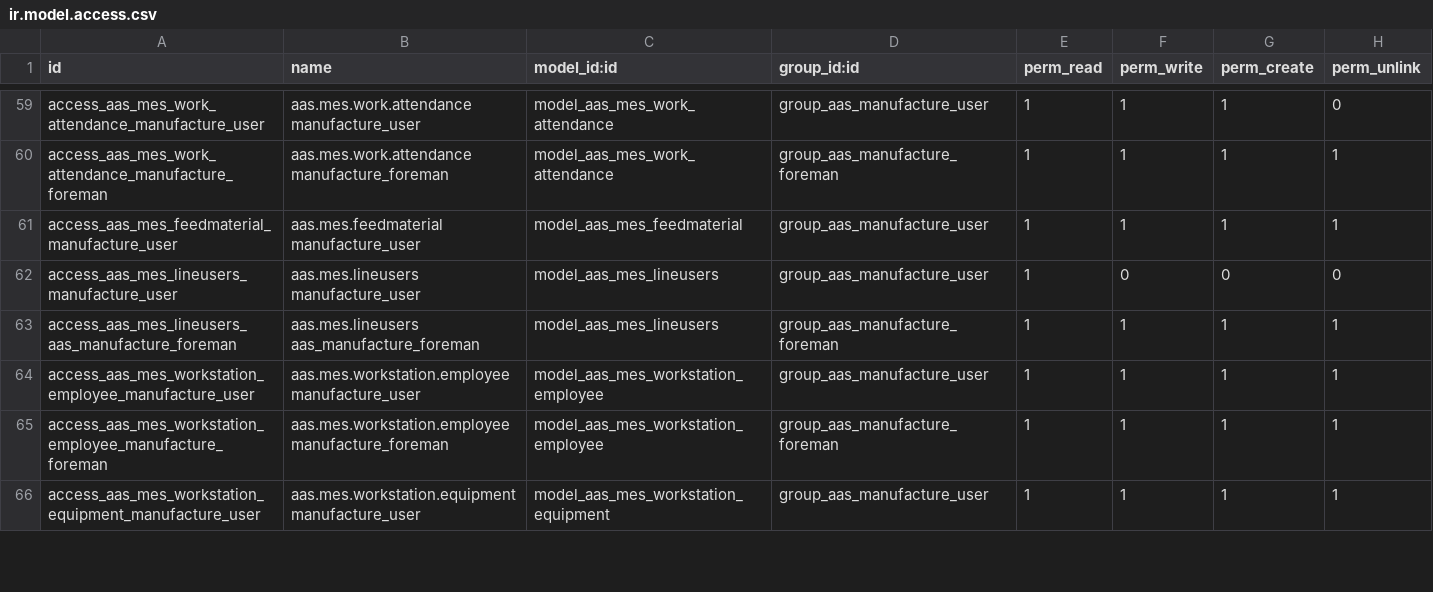
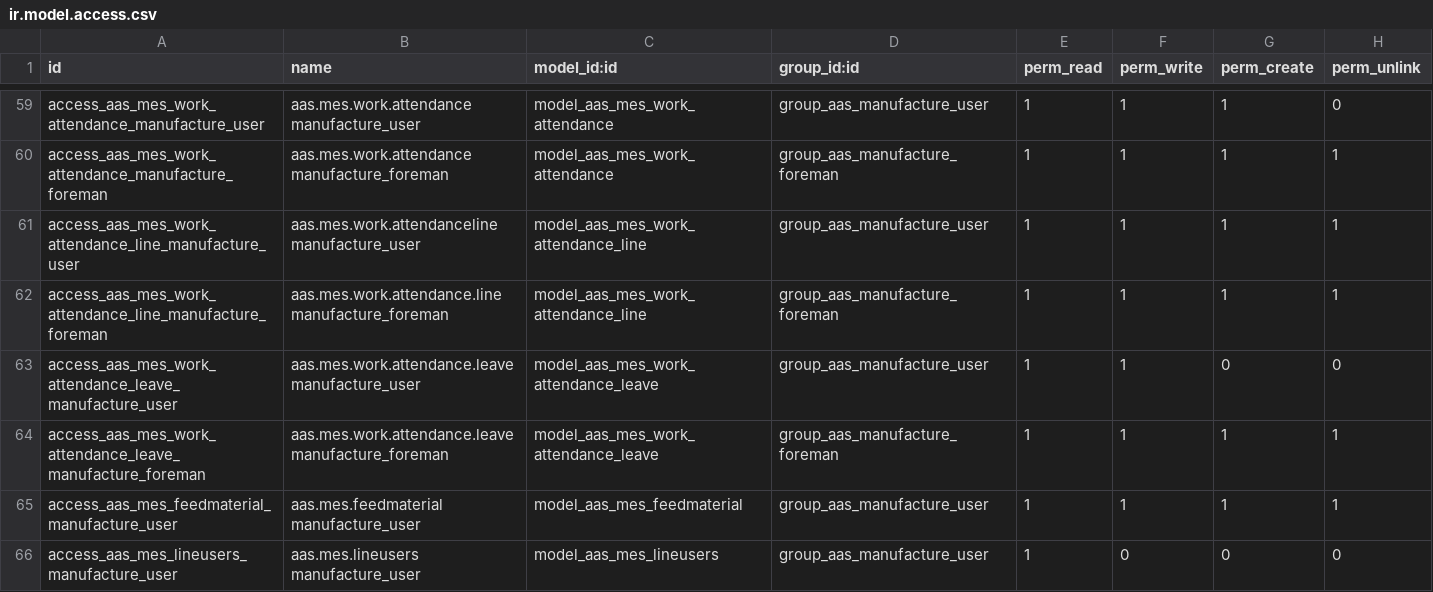
Before and after one commit to westlyou/aasnd, a CSV file: aaschina/aas_mes/security/ir.model.access.csv, drawn as a sheet; only a part is shown, gaps mark what is left out; the shorter side is filled out with more unchanged rows; the diff names each change by its address in the sheet, - before the commit and + after, or states it on an @@ line.

Commit message:
update mes attendance

```diff
--- a/aaschina/aas_mes/security/ir.model.access.csv
+++ b/aaschina/aas_mes/security/ir.model.access.csv
+row 61: access_aas_mes_work_attendance_line_manufacture_user | aas.mes.work.attendanceline manufacture_user | model_aas_mes_work_attendance_line | group_aas_manufacture_user | 1 | 1 | 1 | 1
+row 62: access_aas_mes_work_attendance_line_manufacture_foreman | aas.mes.work.attendance.line manufacture_foreman | model_aas_mes_work_attendance_line | group_aas_manufacture_foreman | 1 | 1 | 1 | 1
+row 63: access_aas_mes_work_attendance_leave_manufacture_user | aas.mes.work.attendance.leave manufacture_user | model_aas_mes_work_attendance_leave | group_aas_manufacture_user | 1 | 1 | 0 | 0
+row 64: access_aas_mes_work_attendance_leave_manufacture_foreman | aas.mes.work.attendance.leave manufacture_foreman | model_aas_mes_work_attendance_leave | group_aas_manufacture_foreman | 1 | 1 | 1 | 1
```
Also changed, not shown: 10 other files.
